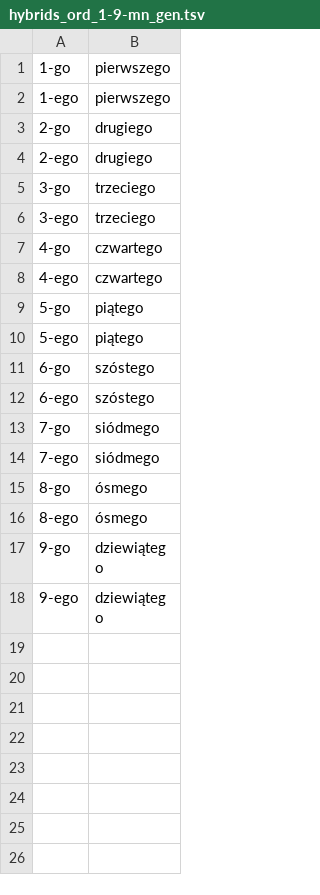
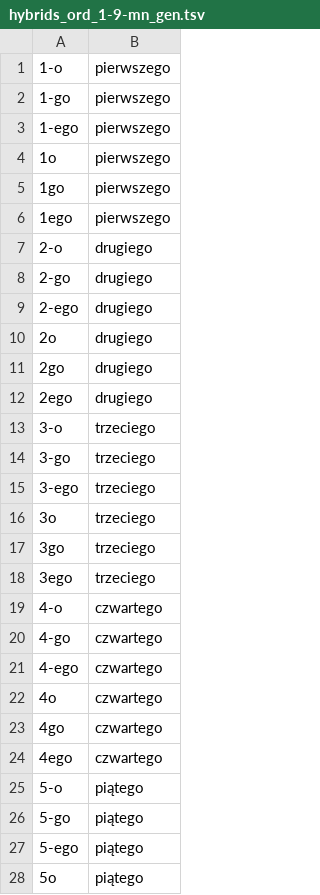
Before and after one commit to jimregan/effective-eureka, a TSV file: thrax/data/hybrids_ord_1-9-mn_gen.tsv, drawn as a sheet; only a part is shown; the shorter side is filled out with more unchanged rows; the diff covers the shown part only.

```diff
--- a/thrax/data/hybrids_ord_1-9-mn_gen.tsv
+++ b/thrax/data/hybrids_ord_1-9-mn_gen.tsv
@@ -1,10 +1,28 @@
+1-o	pierwszego
 1-go	pierwszego
 1-ego	pierwszego
+1o	pierwszego
+1go	pierwszego
+1ego	pierwszego
+2-o	drugiego
 2-go	drugiego
 2-ego	drugiego
+2o	drugiego
+2go	drugiego
+2ego	drugiego
+3-o	trzeciego
 3-go	trzeciego
 3-ego	trzeciego
+3o	trzeciego
+3go	trzeciego
+3ego	trzeciego
+4-o	czwartego
 4-go	czwartego
 4-ego	czwartego
+4o	czwartego
+4go	czwartego
+4ego	czwartego
+5-o	piątego
 5-go	piątego
 5-ego	piątego
+5o	piątego
```
Also changed, not shown: 18 added rows elsewhere in this file, 1 other file.
